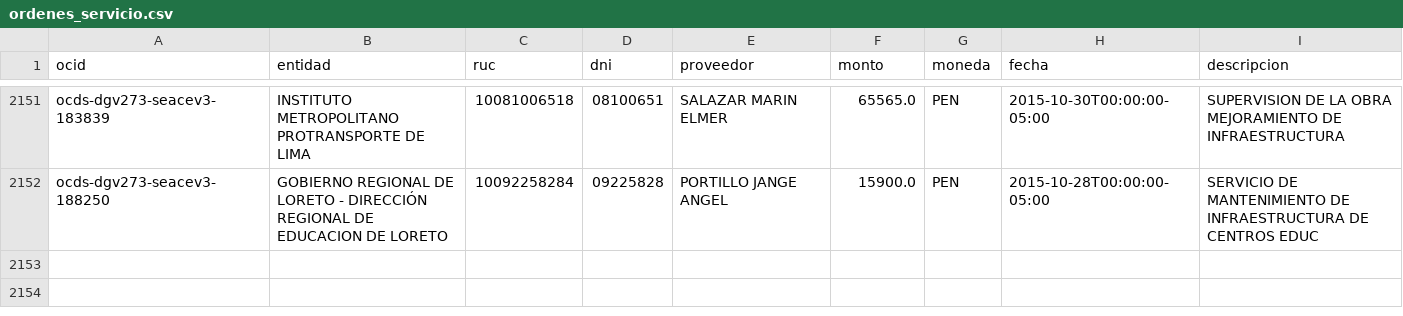
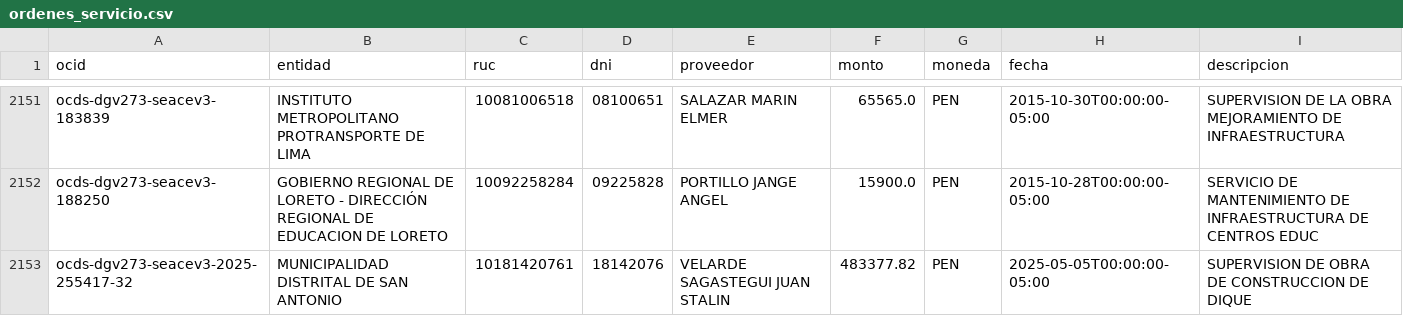
Before and after one commit to unimauro/peru-transparente, a CSV file: data/ordenes_servicio.csv, drawn as a sheet; only a part is shown, gaps mark what is left out; the diff names each change by its address in the sheet, - before the commit and + after, or states it on an @@ line.

Commit message:
data: refresco 2026-08-11

```diff
--- a/data/ordenes_servicio.csv
+++ b/data/ordenes_servicio.csv
+row 2153: ocds-dgv273-seacev3-2025-255417-32 | MUNICIPALIDAD DISTRITAL DE SAN ANTONIO | 10181420761 | 18142076 | VELARDE SAGASTEGUI JUAN STALIN | 483377.82 | PEN | 2025-05-05T00:00:00-05:00 | SUPERVISION DE OBRA DE CONSTRUCCION DE DIQUE
```
Also changed, not shown: 6 other files.
